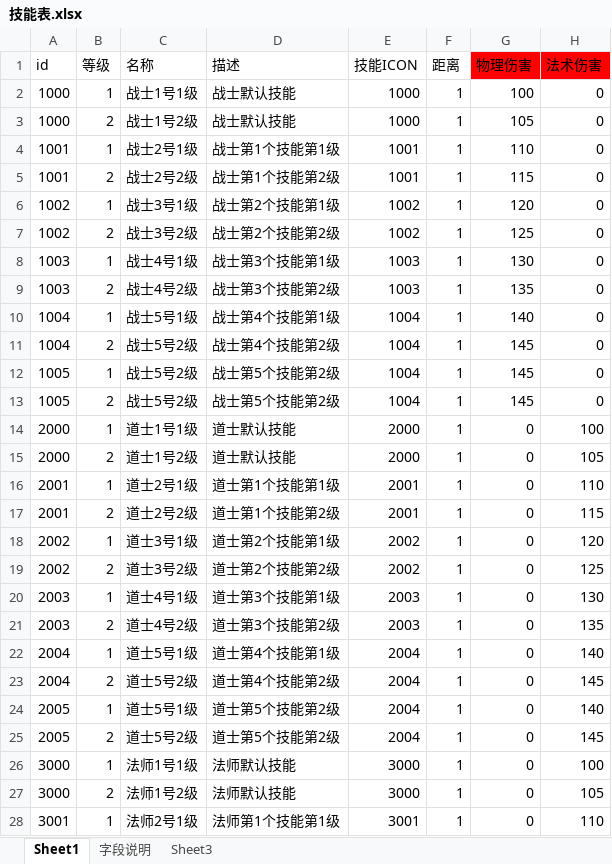
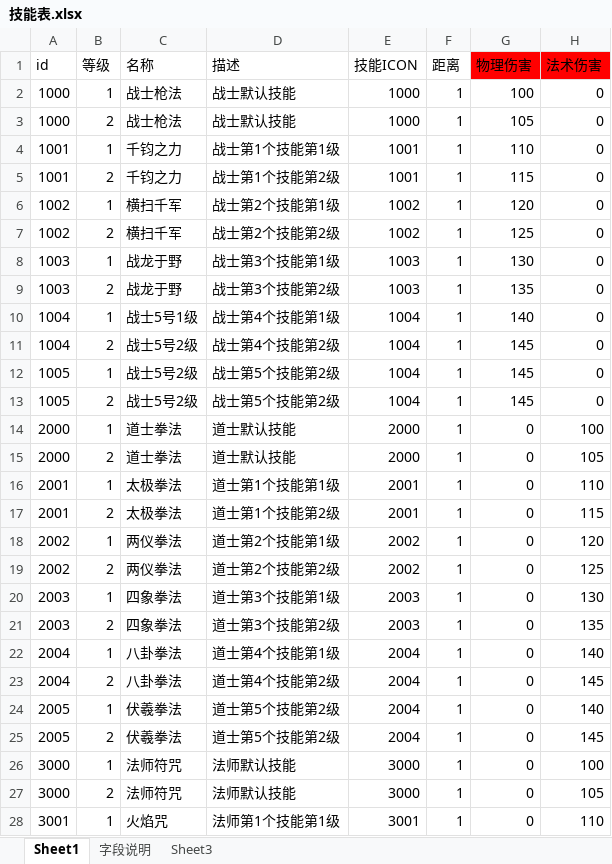
Before and after one commit to Klanly/BWM, an Excel workbook: doc/table/技能表.xlsx, sheet Sheet1, drawn as a sheet; only a part is shown; values as stored, in another font and other column widths than the file's, no borders; the diff covers the shown part only; the diff names each change by its address in the sheet, - before the commit and + after, or states it on an @@ line.

Commit message:
提交了技能表中技能名称的修改

```diff
--- a/doc/table/技能表.xlsx (sheet Sheet1)
+++ b/doc/table/技能表.xlsx (sheet Sheet1)
-C2 (名称): 战士1号1级
+C2 (名称): 战士枪法
-C3 (名称): 战士1号2级
+C3 (名称): 战士枪法
-C4 (名称): 战士2号1级
+C4 (名称): 千钧之力
-C5 (名称): 战士2号2级
+C5 (名称): 千钧之力
-C6 (名称): 战士3号1级
+C6 (名称): 横扫千军
-C7 (名称): 战士3号2级
+C7 (名称): 横扫千军
-C8 (名称): 战士4号1级
+C8 (名称): 战龙于野
-C9 (名称): 战士4号2级
+C9 (名称): 战龙于野
-C14 (名称): 道士1号1级
+C14 (名称): 道士拳法
-C15 (名称): 道士1号2级
+C15 (名称): 道士拳法
-C16 (名称): 道士2号1级
+C16 (名称): 太极拳法
-C17 (名称): 道士2号2级
+C17 (名称): 太极拳法
-C18 (名称): 道士3号1级
+C18 (名称): 两仪拳法
-C19 (名称): 道士3号2级
+C19 (名称): 两仪拳法
-C20 (名称): 道士4号1级
+C20 (名称): 四象拳法
-C21 (名称): 道士4号2级
+C21 (名称): 四象拳法
-C22 (名称): 道士5号1级
+C22 (名称): 八卦拳法
-C23 (名称): 道士5号2级
+C23 (名称): 八卦拳法
-C24 (名称): 道士5号1级
+C24 (名称): 伏羲拳法
-C25 (名称): 道士5号2级
+C25 (名称): 伏羲拳法
-C26 (名称): 法师1号1级
+C26 (名称): 法师符咒
-C27 (名称): 法师1号2级
+C27 (名称): 法师符咒
-C28 (名称): 法师2号1级
+C28 (名称): 火焰咒
```
Also changed, not shown: 9 edited cells elsewhere in this sheet.
